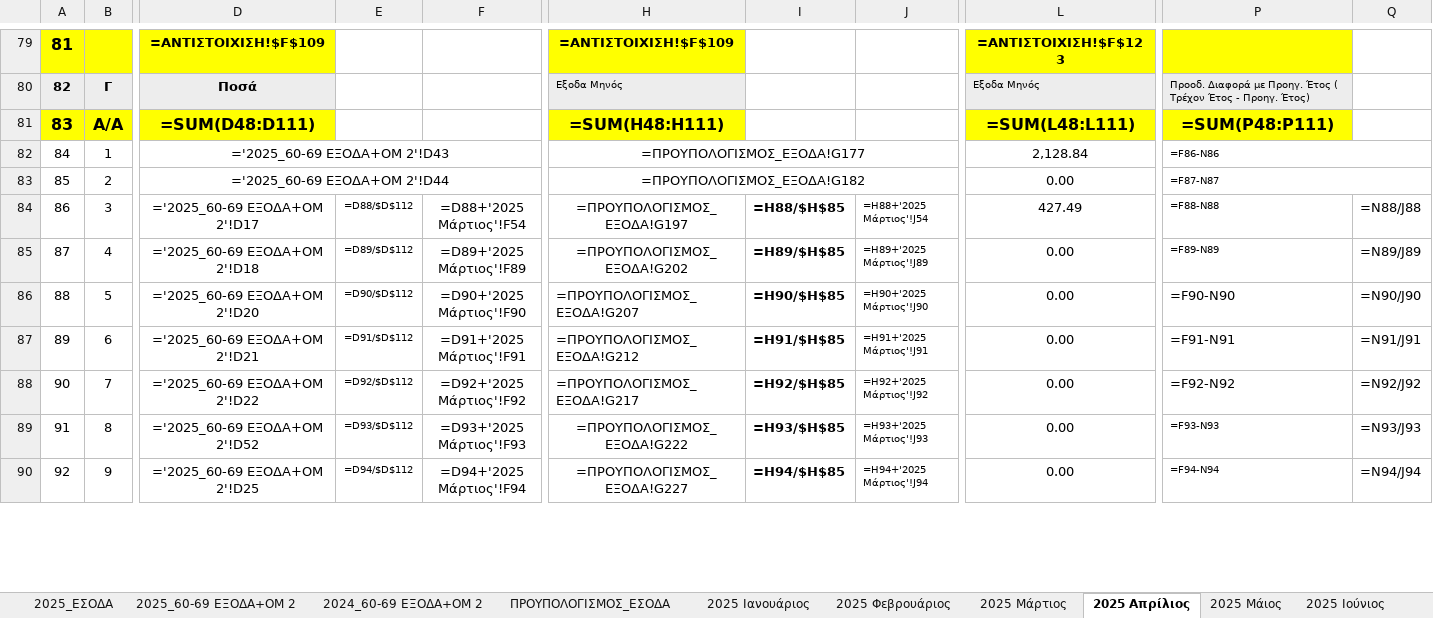
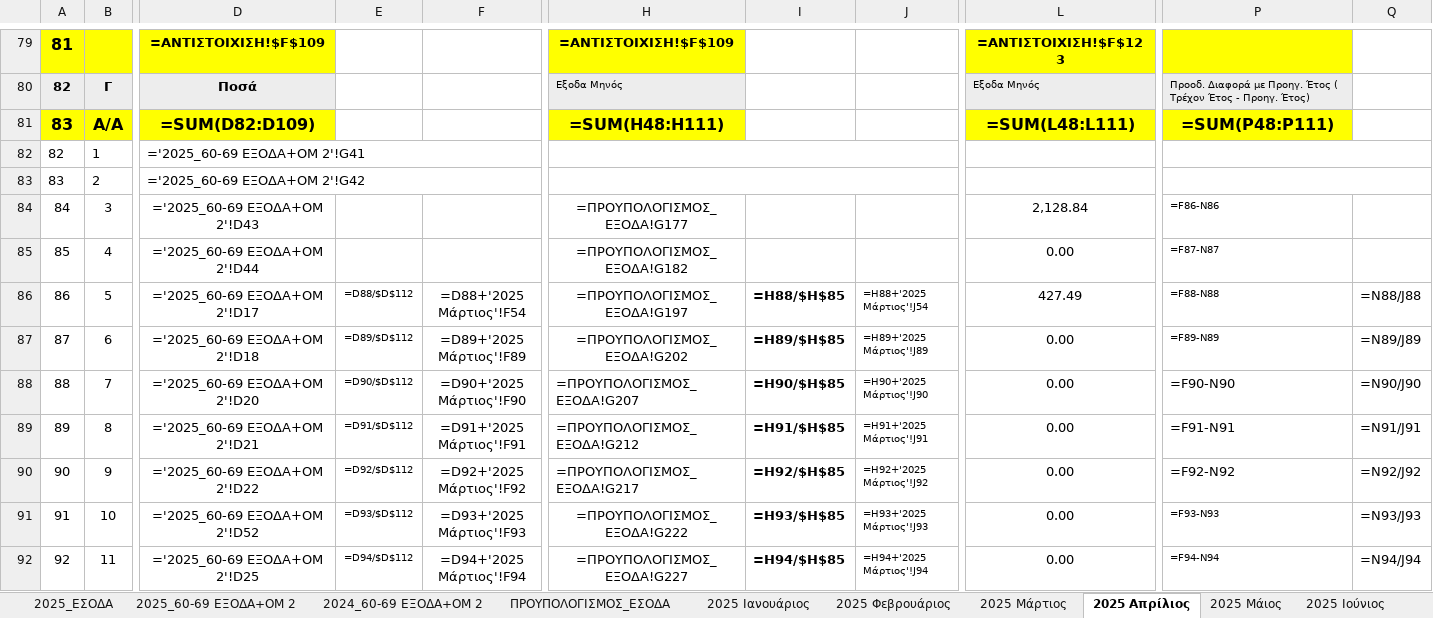
Before and after one commit to famguy123/COMBINED_PH1PH2, an Excel workbook: template_phase_2_cleaned.xlsx, sheet 2025 Απρίλιος, drawn as a sheet; only a part is shown, gaps mark what is left out; values as stored, in another font and other column widths than the file's, no borders; formulas without a stored value are shown as written; removed rows and columns are numbered as before the commit, all else as after; rows hold the shown columns only; the diff covers the shown part only; the diff names each change by its address in the sheet, - before the commit and + after, or states it on an @@ line.

```diff
--- a/template_phase_2_cleaned.xlsx (sheet 2025 Απρίλιος)
+++ b/template_phase_2_cleaned.xlsx (sheet 2025 Απρίλιος)
-D81: =SUM(D48:D111)
+D81: =SUM(D82:D109)
+row 82: 82 | 1 | ='2025_60-69 ΕΞΟΔΑ+ΟΜ 2'!G41
+row 83: 83 | 2 | ='2025_60-69 ΕΞΟΔΑ+ΟΜ 2'!G42
-B84: 1
+B84: 3
-D82:G82 merged
-H82:K82 merged
-L82:O82 merged
-P82:Q82 merged
-B85: 2
+B85: 4
-D83:F83 merged
-H83:J83 merged
-L83:N83 merged
-P83:Q83 merged
-B86: 3
+B86: 5
-B87: 4
+B87: 6
-B88: 5
+B88: 7
-B89: 6
+B89: 8
-B90: 7
+B90: 9
-B91: 8
+B91: 10
-B92: 9
+B92: 11
```
Also changed, not shown: 2 added rows, 2 removed rows, 15 edited cells, merged cells and row numbers in column A elsewhere in this sheet, sheet 2025 Μάιος, sheet 2025 Σεπτέμβριος, sheet 2025 Ιούνιος, sheet 2025 Ιούλιος, sheet 2025 Aύγουστος, sheet 2025 Μάρτιος, 5 more sheets.
